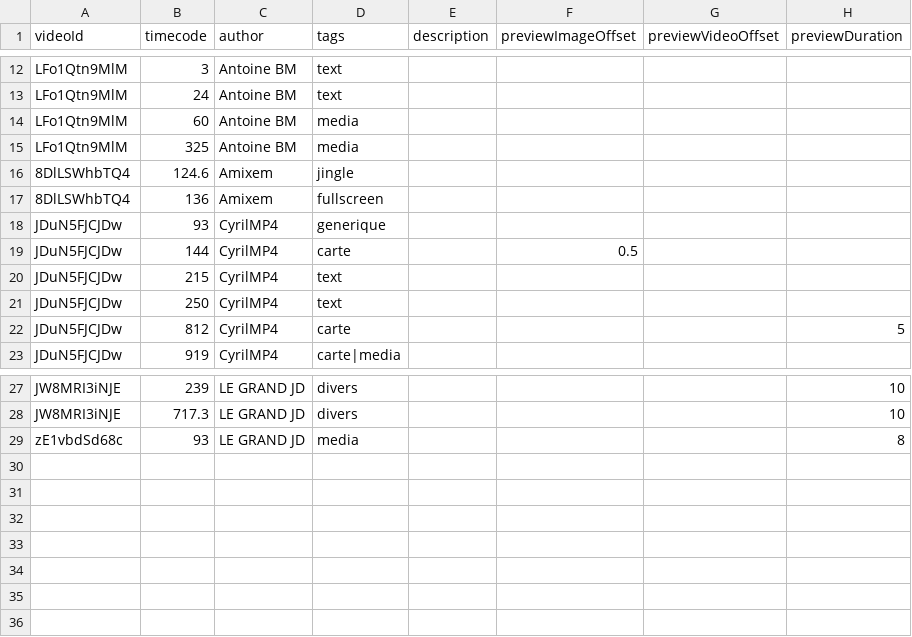
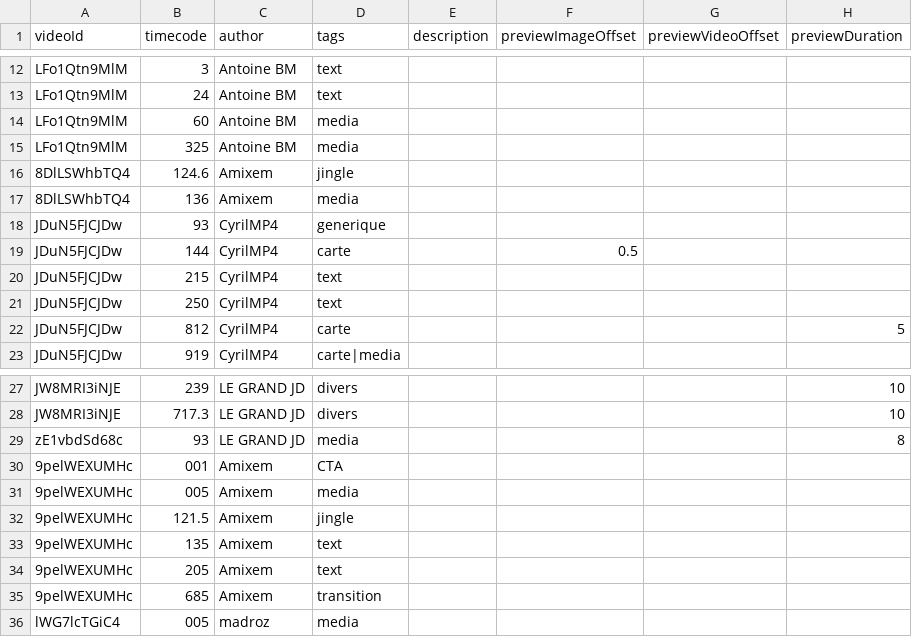
Before and after one commit to Theo-Farnole/motiondesign-lib, a CSV file: src/data/references.csv, drawn as a sheet; only a part is shown, gaps mark what is left out.

```diff
--- a/src/data/references.csv
+++ b/src/data/references.csv
@@ -16,3 +16,3 @@ LFo1Qtn9MlM,325,Antoine BM,media,,,,
 8DlLSWhbTQ4,124.6,Amixem,jingle,,,,
-8DlLSWhbTQ4,136,Amixem,fullscreen,,,,
+8DlLSWhbTQ4,136,Amixem,media,,,,
 JDuN5FJCJDw,93,CyrilMP4,generique
@@ -29 +29,8 @@ JW8MRI3iNJE,717.3,LE GRAND JD,divers,,,,10
 zE1vbdSd68c,93,LE GRAND JD,media,,,,8
+9pelWEXUMHc,001,Amixem,CTA
+9pelWEXUMHc,005,Amixem,media
+9pelWEXUMHc,121.5,Amixem,jingle
+9pelWEXUMHc,135,Amixem,text
+9pelWEXUMHc,205,Amixem,text
+9pelWEXUMHc,685,Amixem,transition
+lWG7lcTGiC4,005,madroz,media
```
Also changed, not shown: 14 other files.
